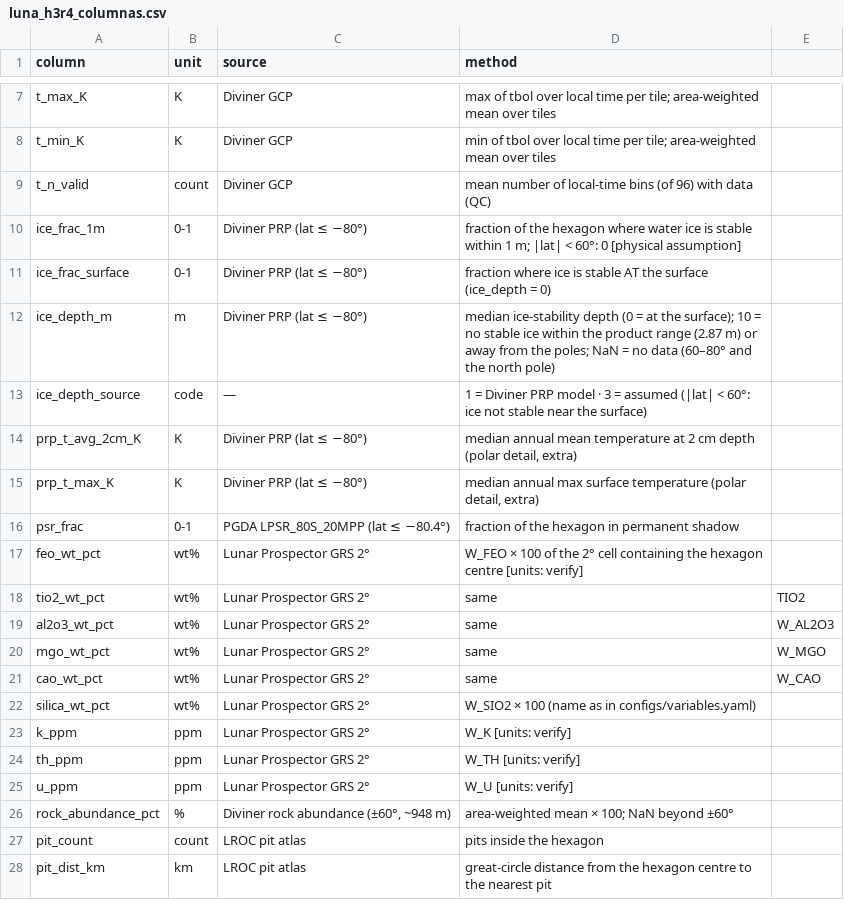
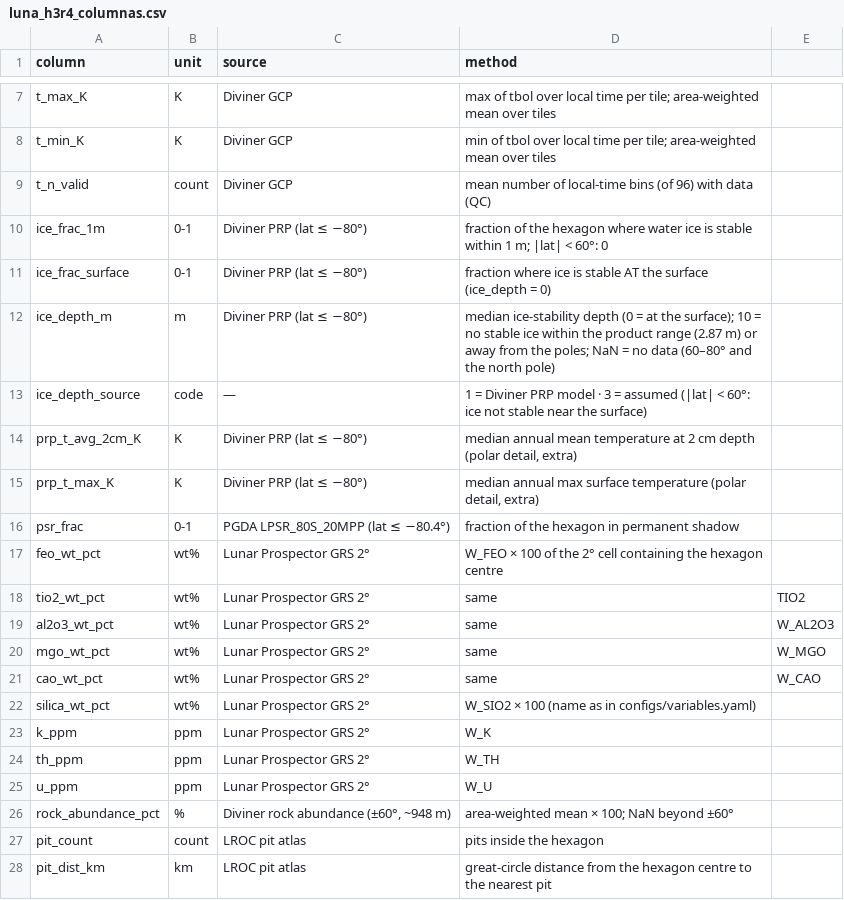
Before and after one commit to marcantich/SpaceAppsNASA, a CSV file: data/processed/luna_h3r4_columnas.csv, drawn as a sheet; only a part is shown, gaps mark what is left out.

Commit message:
Remove the bracketed review tags ([verify], [assumption], ...)
Drop every [verify], [assumption], [units: verify], [hypothesis], [supuesto] and similar
bracketed note from docs, configs, code comments and data source strings. Legend lines
that defined the tags are removed; where a sentence depended on a tag it is reworded
("chosen by the team"). Tree annotations [in git] become (in git).

```diff
--- a/data/processed/luna_h3r4_columnas.csv
+++ b/data/processed/luna_h3r4_columnas.csv
@@ -9,3 +9,3 @@ t_min_K,K,Diviner GCP,min of tbol over local time per tile; area-weighted mean o
 t_n_valid,count,Diviner GCP,mean number of local-time bins (of 96) with data (QC)
-ice_frac_1m,0-1,Diviner PRP (lat ≤ −80°),fraction of the hexagon where water ice is stable within 1 m; |lat| < 60°: 0 [physical assumption]
+ice_frac_1m,0-1,Diviner PRP (lat ≤ −80°),fraction of the hexagon where water ice is stable within 1 m; |lat| < 60°: 0
 ice_frac_surface,0-1,Diviner PRP (lat ≤ −80°),fraction where ice is stable AT the surface (ice_depth = 0)
@@ -16,3 +16,3 @@ prp_t_max_K,K,Diviner PRP (lat ≤ −80°),"median annual max surface temperatu
 psr_frac,0-1,PGDA LPSR_80S_20MPP (lat ≤ −80.4°),fraction of the hexagon in permanent shadow
-feo_wt_pct,wt%,Lunar Prospector GRS 2°,W_FEO × 100 of the 2° cell containing the hexagon centre [units: verify]
+feo_wt_pct,wt%,Lunar Prospector GRS 2°,W_FEO × 100 of the 2° cell containing the hexagon centre
 tio2_wt_pct,wt%,Lunar Prospector GRS 2°,same, TIO2
@@ -22,5 +22,5 @@ cao_wt_pct,wt%,Lunar Prospector GRS 2°,same, W_CAO
 silica_wt_pct,wt%,Lunar Prospector GRS 2°,W_SIO2 × 100 (name as in configs/variables.yaml)
-k_ppm,ppm,Lunar Prospector GRS 2°,W_K [units: verify]
-th_ppm,ppm,Lunar Prospector GRS 2°,W_TH [units: verify]
-u_ppm,ppm,Lunar Prospector GRS 2°,W_U [units: verify]
+k_ppm,ppm,Lunar Prospector GRS 2°,W_K
+th_ppm,ppm,Lunar Prospector GRS 2°,W_TH
+u_ppm,ppm,Lunar Prospector GRS 2°,W_U
 rock_abundance_pct,%,"Diviner rock abundance (±60°, ~948 m)",area-weighted mean × 100; NaN beyond ±60°
```
Also changed, not shown: 25 other files.
